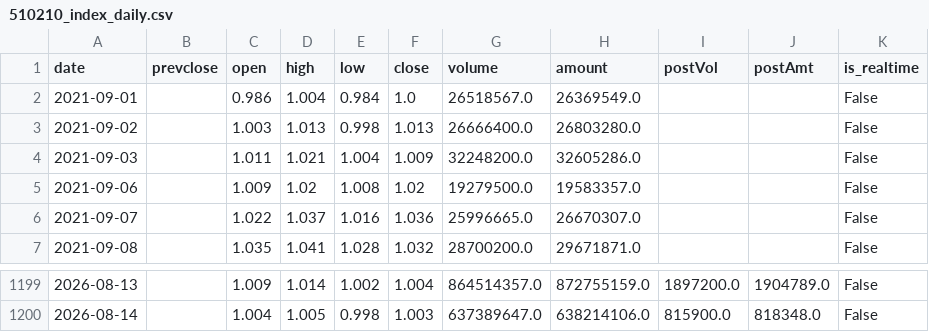
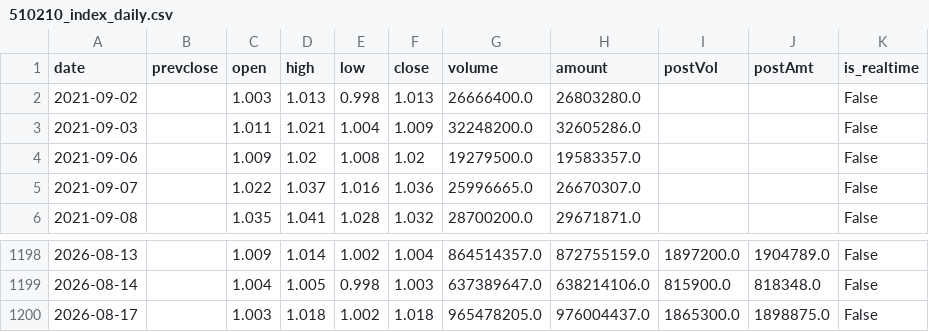
Before and after one commit to liangliangwei0208-rgb/AHNS, a CSV file: cache/510210_index_daily.csv, drawn as a sheet; only a part is shown, gaps mark what is left out; removed rows and columns are numbered as before the commit, all else as after; the diff names each change by its address in the sheet, - before the commit and + after, or states it on an @@ line.

```diff
--- a/cache/510210_index_daily.csv
+++ b/cache/510210_index_daily.csv
-row 2: 2021-09-01 |  | 0.986 | 1.004 | 0.984 | 1.0 | 26518567.0 | 26369549.0 |  |  | False
+row 1200: 2026-08-17 |  | 1.003 | 1.018 | 1.002 | 1.018 | 965478205.0 | 976004437.0 | 1865300.0 | 1898875.0 | False
```
Also changed, not shown: cache/159561_index_daily.csv, cache/512890_index_daily.csv, 10 other files.
